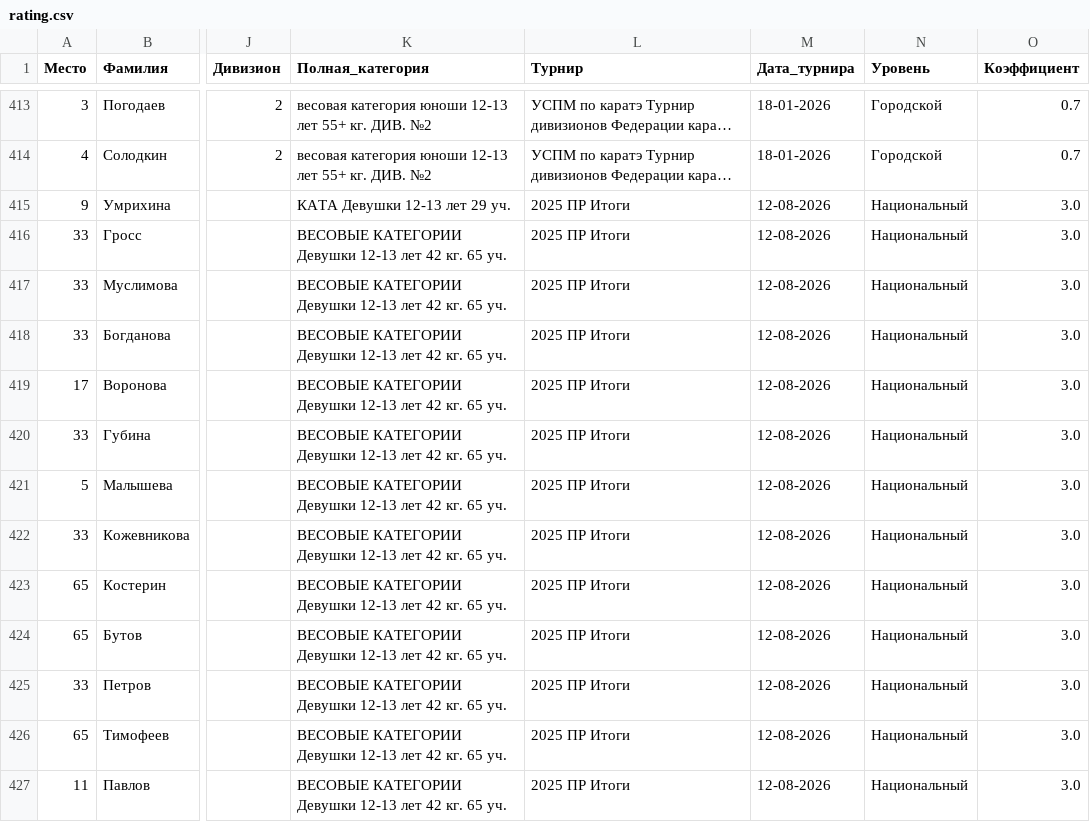
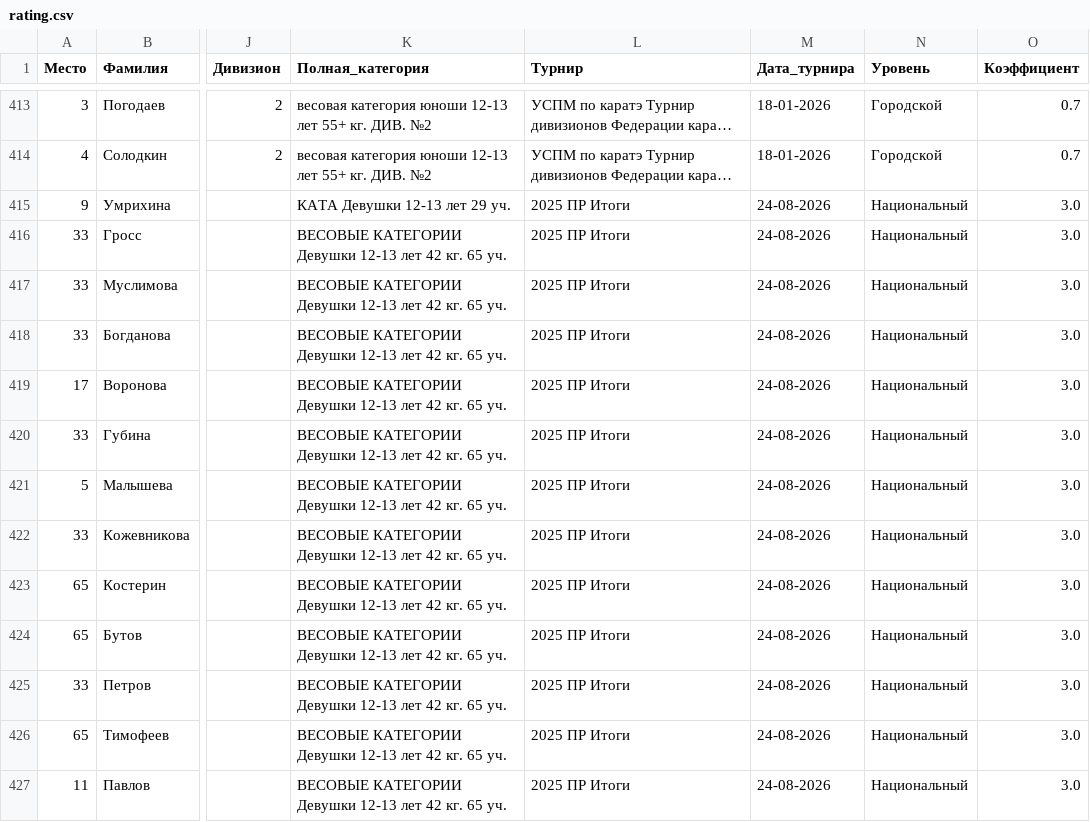
Before and after one commit to matveich877/FKN_NVKZ, a CSV file: data/rating.csv, drawn as a sheet; only a part is shown, gaps mark what is left out; long unchanged cells end in …; the diff covers the shown part only; the diff names each change by its address in the sheet, - before the commit and + after, or states it on an @@ line.

```diff
--- a/data/rating.csv
+++ b/data/rating.csv
-M415:M427 (Дата_турнира): 12-08-2026
+M415:M427 (Дата_турнира): 24-08-2026
```
Also changed, not shown: 4 added rows and 23 edited cells elsewhere in this file.
